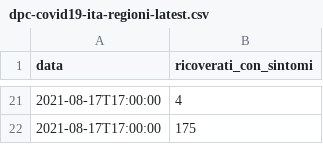
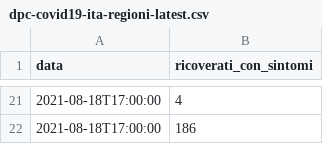
Before and after one commit to aborruso/flat_data_bash_example, a CSV file: dpc-covid19-ita-regioni-latest.csv, drawn as a sheet; only a part is shown, gaps mark what is left out; the diff covers the shown part only.

Commit message:
Flat: latest data (2021-08-18T15:53:00.687Z) {   "date": "2021-08-18T15:53:00.687Z",   "files": [     {       "name": "dpc-covid19-ita-regioni-latest.csv",       "deltaBytes": 0,       "source": "https://raw.githubusercontent.com/pcm-dpc/COVID-19/master/dati-regioni/dpc-covid19-ita-regioni-latest.csv"     }   ] }

```diff
--- a/dpc-covid19-ita-regioni-latest.csv
+++ b/dpc-covid19-ita-regioni-latest.csv
@@ -21,2 +21,2 @@ data,ricoverati_con_sintomi
-2021-08-17T17:00:00,4
-2021-08-17T17:00:00,175
+2021-08-18T17:00:00,4
+2021-08-18T17:00:00,186
```
Also changed, not shown: 19 added rows and 19 removed rows elsewhere in this file.
